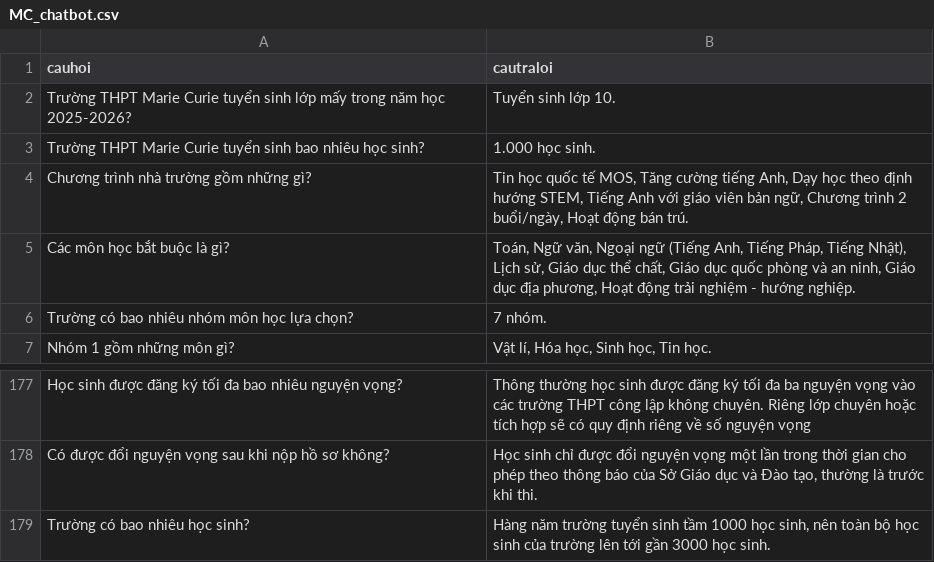
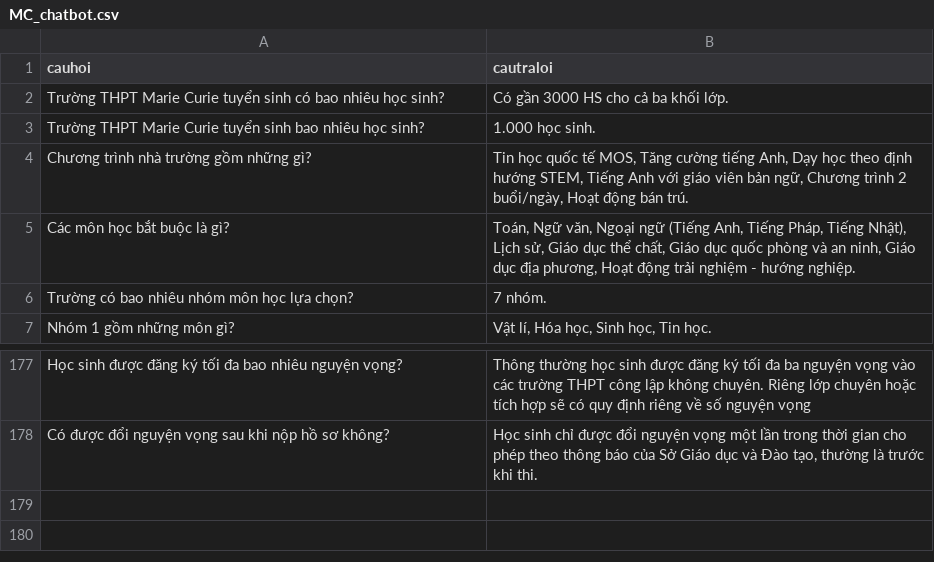
Before and after one commit to ThanhThao167/MarieCurie, a CSV file: MC_chatbot.csv, drawn as a sheet; only a part is shown, gaps mark what is left out; removed rows and columns are numbered as before the commit, all else as after; the diff names each change by its address in the sheet, - before the commit and + after, or states it on an @@ line.

Commit message:
Update MC_chatbot.csv

```diff
--- a/MC_chatbot.csv
+++ b/MC_chatbot.csv
-row 2: Trường THPT Marie Curie tuyển sinh lớp mấy trong năm học 2025-2026? | Tuyển sinh lớp 10.
+row 2: Trường THPT Marie Curie tuyển sinh có bao nhiêu học sinh? | Có gần 3000 HS cho cả ba khối lớp.
-row 179: Trường có bao nhiêu học sinh? | Hàng năm trường tuyển sinh tầm 1000 học sinh, nên toàn bộ học sinh của trường lên tới gần 3000 học sinh.
```
